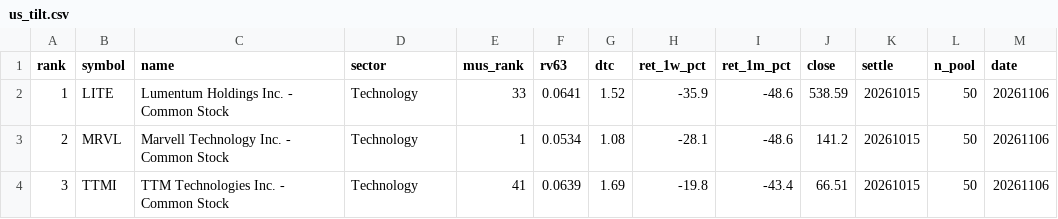
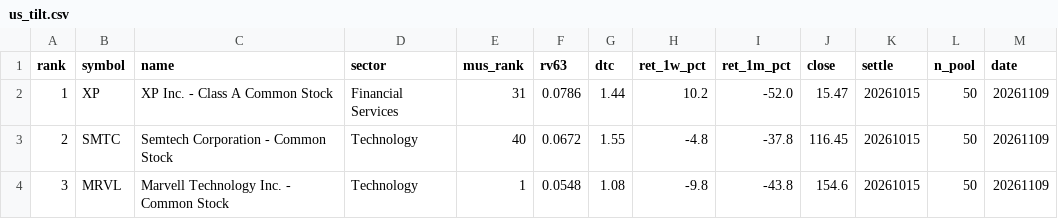
Before and after one commit to sj951027/us-screener, a CSV file: docs/data/us_tilt.csv, drawn as a sheet; only a part is shown; the diff covers the shown part only.

```diff
--- a/docs/data/us_tilt.csv
+++ b/docs/data/us_tilt.csv
@@ -1,4 +1,4 @@
 rank,symbol,name,sector,mus_rank,rv63,dtc,ret_1w_pct,ret_1m_pct,close,settle,n_pool,date
-1,LITE,Lumentum Holdings Inc. - Common Stock,Technology,33,0.0641,1.52,-35.9,-48.6,538.59,20261015,50,20261106
-2,MRVL,Marvell Technology  Inc. - Common Stock,Technology,1,0.0534,1.08,-28.1,-48.6,141.2,20261015,50,20261106
-3,TTMI,TTM Technologies  Inc. - Common Stock,Technology,41,0.0639,1.69,-19.8,-43.4,66.51,20261015,50,20261106
+1,XP,XP Inc. - Class A Common Stock,Financial Services,31,0.0786,1.44,10.2,-52.0,15.47,20261015,50,20261109
+2,SMTC,Semtech Corporation - Common Stock,Technology,40,0.0672,1.55,-4.8,-37.8,116.45,20261015,50,20261109
+3,MRVL,Marvell Technology  Inc. - Common Stock,Technology,1,0.0548,1.08,-9.8,-43.8,154.6,20261015,50,20261109
```
Also changed, not shown: 62 edited cells elsewhere in this file, docs/data/us_latest.csv, 1 other file.
